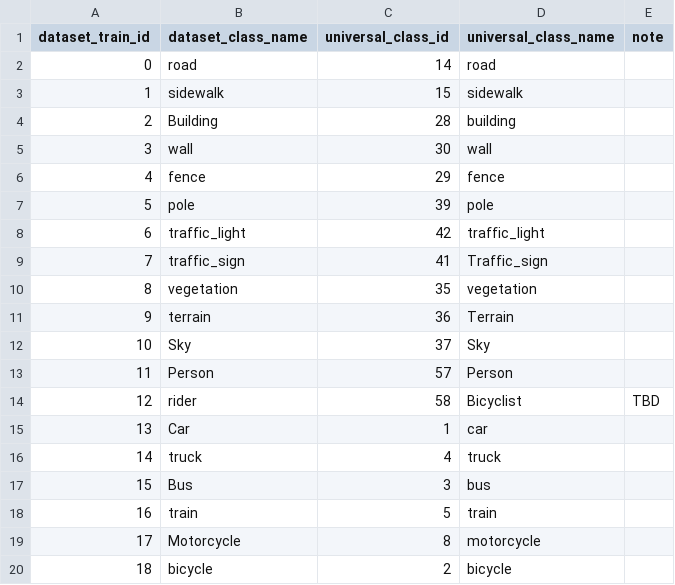
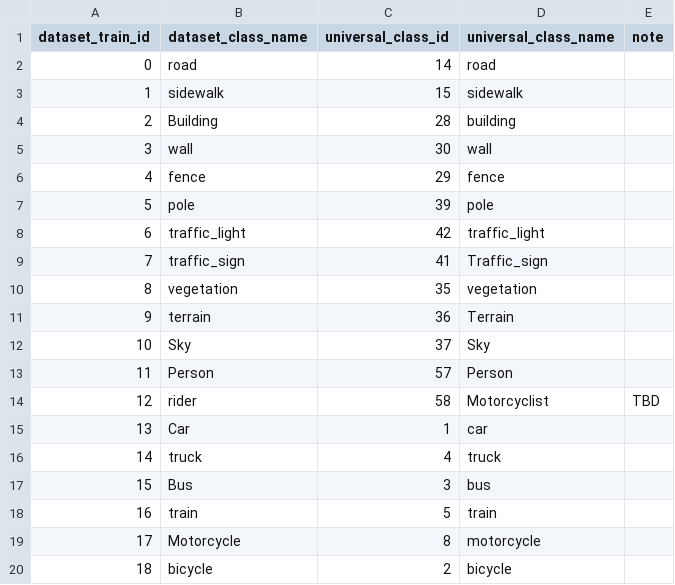
Before and after one commit to gautampawnesh/semseg, a CSV file: configs/_base_/class_mapping/bdd10k_class_mapping.csv, drawn as a sheet.

```diff
--- a/configs/_base_/class_mapping/bdd10k_class_mapping.csv
+++ b/configs/_base_/class_mapping/bdd10k_class_mapping.csv
@@ -13,3 +13,3 @@ dataset_train_id;dataset_class_name;universal_class_id;universal_class_name;note
 11;Person;57;Person;
-12;rider;58;Bicyclist;TBD
+12;rider;58;Motorcyclist;TBD
 13;Car;1;car;
```
Also changed, not shown: configs/_base_/class_mapping/cityscapes_class_mapping.csv, configs/_base_/class_mapping/idd_class_mapping.csv, 4 other files.
